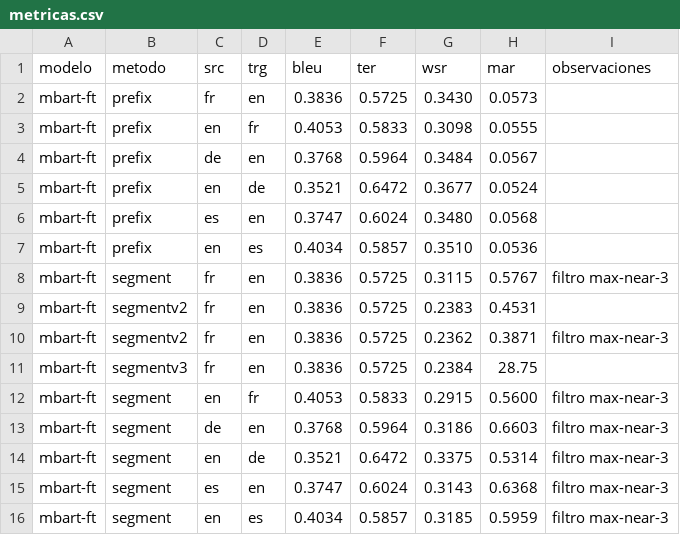
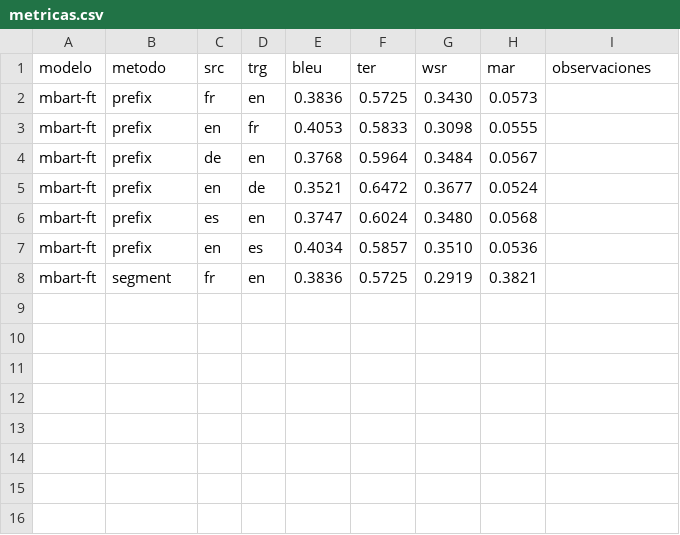
Before and after one commit to sergiogg-ops/TFM_IMT, a CSV file: eval/metricas.csv, drawn as a sheet.

```diff
--- a/eval/metricas.csv
+++ b/eval/metricas.csv
@@ -7,10 +7,2 @@ mbart-ft,prefix,es,en,0.3747,0.6024,0.3480,0.0568,
 mbart-ft,prefix,en,es,0.4034,0.5857,0.3510,0.0536,
-mbart-ft,segment,fr,en,0.3836,0.5725,0.3115,0.5767,filtro max-near-3
-mbart-ft,segmentv2,fr,en,0.3836,0.5725,0.2383,0.4531,
-mbart-ft,segmentv2,fr,en,0.3836,0.5725,0.2362,0.3871,filtro max-near-3
-mbart-ft,segmentv3,fr,en,0.3836,0.5725,0.2384,28.75,
-mbart-ft,segment,en,fr,0.4053,0.5833,0.2915,0.5600,filtro max-near-3
-mbart-ft,segment,de,en,0.3768,0.5964,0.3186,0.6603,filtro max-near-3
-mbart-ft,segment,en,de,0.3521,0.6472,0.3375,0.5314,filtro max-near-3
-mbart-ft,segment,es,en,0.3747,0.6024,0.3143,0.6368,filtro max-near-3
-mbart-ft,segment,en,es,0.4034,0.5857,0.3185,0.5959,filtro max-near-3
+mbart-ft,segment,fr,en,0.3836,0.5725,0.2919,0.3821
```
Also changed, not shown: 3 other files.
